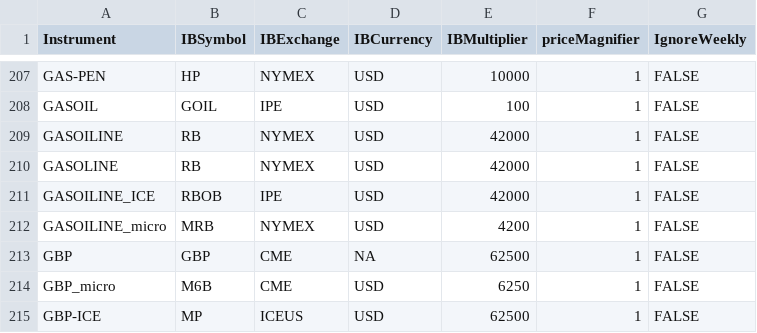
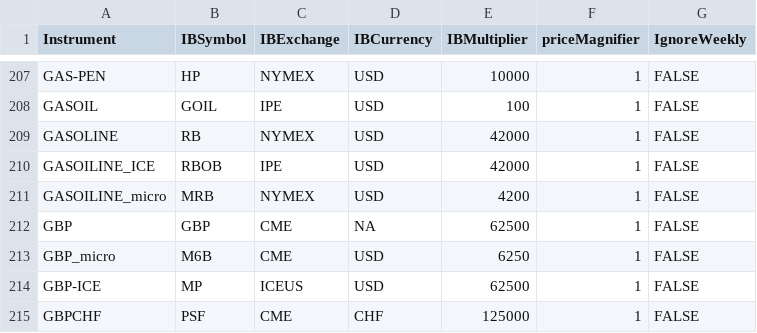
Before and after one commit to CJDC28/pysystemtrade, a CSV file: sysbrokers/IB/config/ib_config_futures.csv, drawn as a sheet; only a part is shown, gaps mark what is left out; the shorter side is filled out with more unchanged rows; the diff names each change by its address in the sheet, - before the commit and + after, or states it on an @@ line.

Commit message:
removing GASOILINE

```diff
--- a/sysbrokers/IB/config/ib_config_futures.csv
+++ b/sysbrokers/IB/config/ib_config_futures.csv
-row 209: GASOILINE | RB | NYMEX | USD | 42000 | 1 | FALSE
```
